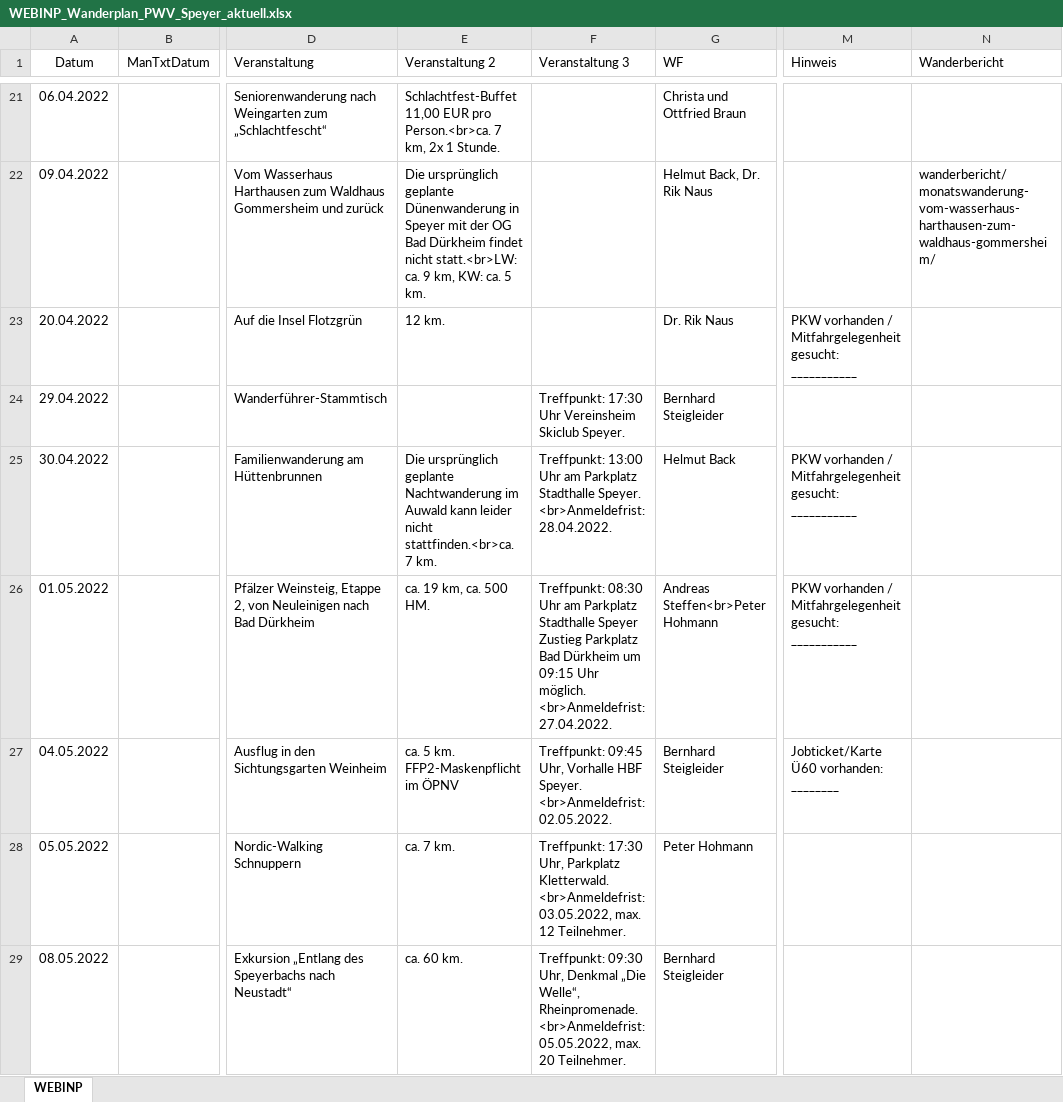
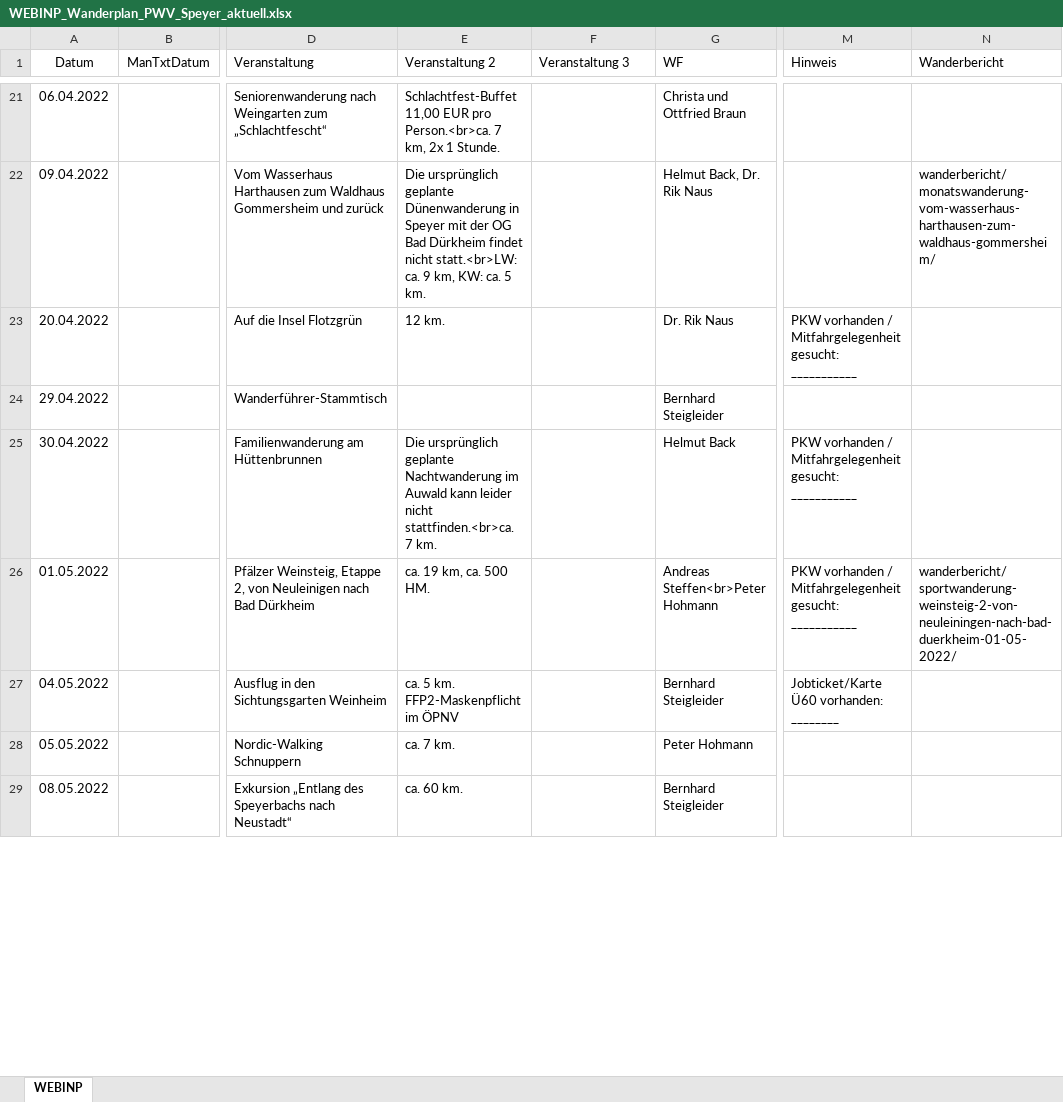
Before and after one commit to tmeigen/wanderplan, an Excel workbook: WEBINP_Wanderplan_PWV_Speyer_aktuell.xlsx, sheet WEBINP, drawn as a sheet; only a part is shown, gaps mark what is left out; values as stored, in another font and other column widths than the file's, no borders; conditional formats not drawn; ↵ is a line break in a cell; the diff covers the shown part only; the diff names each change by its address in the sheet, - before the commit and + after, or states it on an @@ line.

```diff
--- a/WEBINP_Wanderplan_PWV_Speyer_aktuell.xlsx (sheet WEBINP)
+++ b/WEBINP_Wanderplan_PWV_Speyer_aktuell.xlsx (sheet WEBINP)
-F24 (Veranstaltung 3): Treffpunkt: 17:30 Uhr Vereinsheim Skiclub Speyer.
+F24 (Veranstaltung 3): (empty)
-F25 (Veranstaltung 3): Treffpunkt: 13:00 Uhr am Parkplatz Stadthalle Speyer. <br>Anmeldefrist: 28.04.2022.
+F25 (Veranstaltung 3): (empty)
-F26 (Veranstaltung 3): Treffpunkt: 08:30 Uhr am Parkplatz Stadthalle Speyer ↵ Zustieg Parkplatz Bad Dürkheim um 09:15 Uhr möglich. <br>Anmeldefrist: 27.04.2022.
+F26 (Veranstaltung 3): (empty)
-N26 (Wanderbericht): (empty)
+N26 (Wanderbericht): wanderbericht/sportwanderung-weinsteig-2-von-neuleiningen-nach-bad-duerkheim-01-05-2022/
-F27 (Veranstaltung 3): Treffpunkt: 09:45 Uhr, Vorhalle HBF Speyer. <br>Anmeldefrist: 02.05.2022.
+F27 (Veranstaltung 3): (empty)
-F28 (Veranstaltung 3): Treffpunkt: 17:30 Uhr, Parkplatz Kletterwald. <br>Anmeldefrist: 03.05.2022, max. 12 Teilnehmer.
+F28 (Veranstaltung 3): (empty)
-F29 (Veranstaltung 3): Treffpunkt: 09:30 Uhr, Denkmal „Die Welle“, Rheinpromenade. <br>Anmeldefrist: 05.05.2022, max. 20 Teilnehmer.
+F29 (Veranstaltung 3): (empty)
```
Also changed, not shown: 1 added row and 31 edited cells elsewhere in this sheet, 7 other files.
